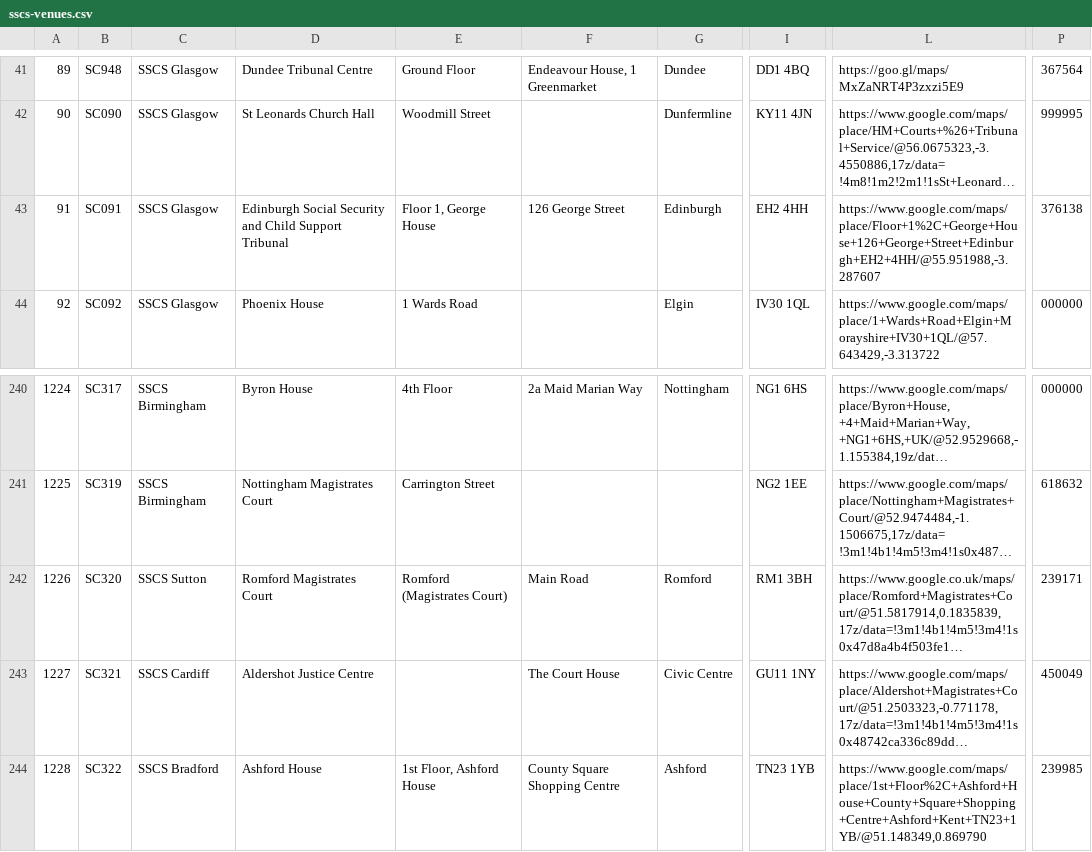
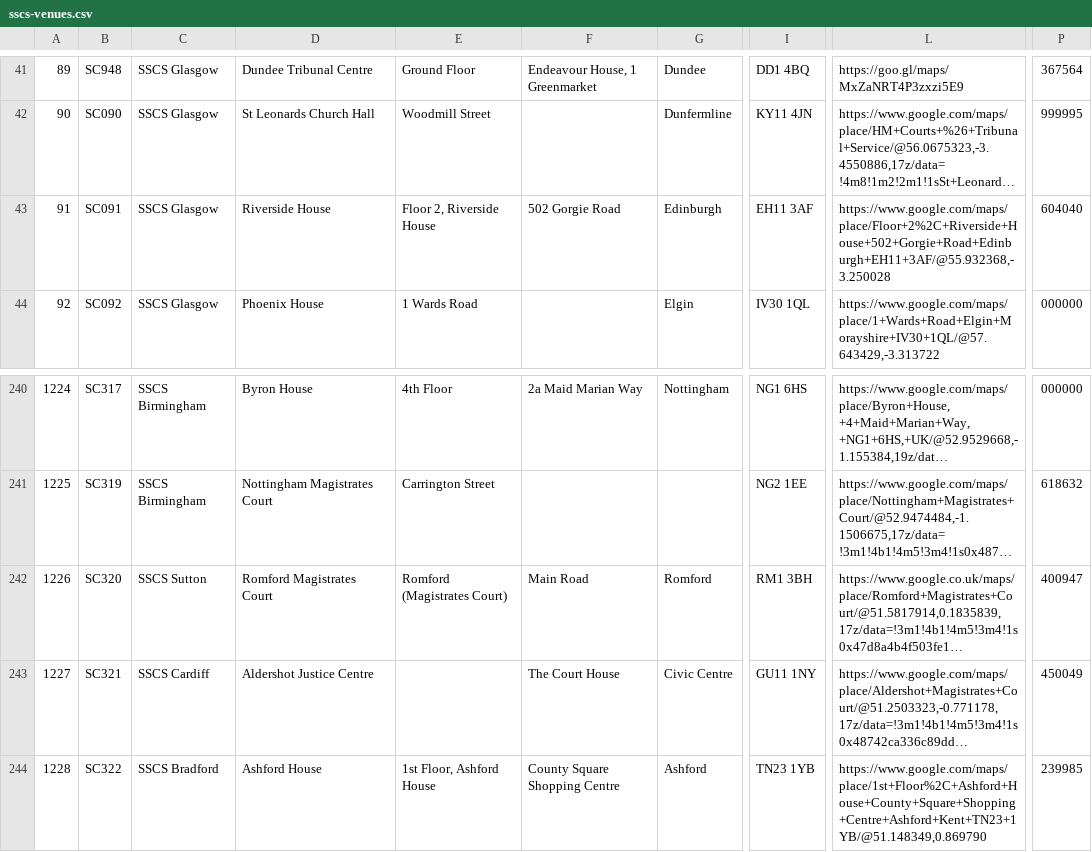
Before and after one commit to hmcts/sscs-common, a CSV file: src/main/resources/reference-data/sscs-venues.csv, drawn as a sheet; only a part is shown, gaps mark what is left out; long unchanged cells end in …; the diff names each change by its address in the sheet, - before the commit and + after, or states it on an @@ line.

```diff
--- a/src/main/resources/reference-data/sscs-venues.csv
+++ b/src/main/resources/reference-data/sscs-venues.csv
-D43: Edinburgh Social Security and Child Support Tribunal
+D43: Riverside House
-E43: Floor 1, George House
+E43: Floor 2, Riverside House
-F43: 126 George Street
+F43: 502 Gorgie Road
-I43: EH2 4HH
+I43: EH11 3AF
-L43: https://www.google.com/maps/place/Floor+1%2C+George+House+126+George+Street+Edinburgh+EH2+4HH/@55.951988,-3.287607
+L43: https://www.google.com/maps/place/Floor+2%2C+Riverside+House+502+Gorgie+Road+Edinburgh+EH11+3AF/@55.932368,-3.250028
-P43: 376138
+P43: 604040
-P242: 239171
+P242: 400947
```
Also changed, not shown: 2 other files.
